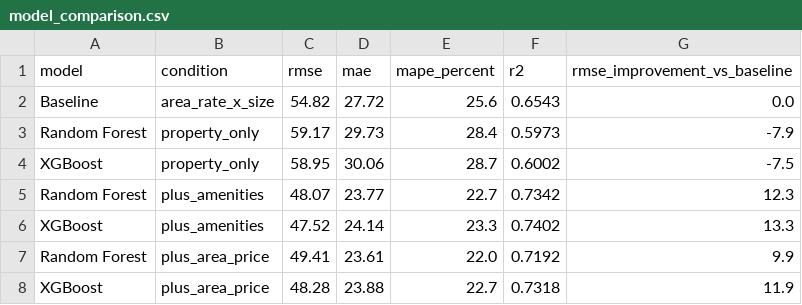
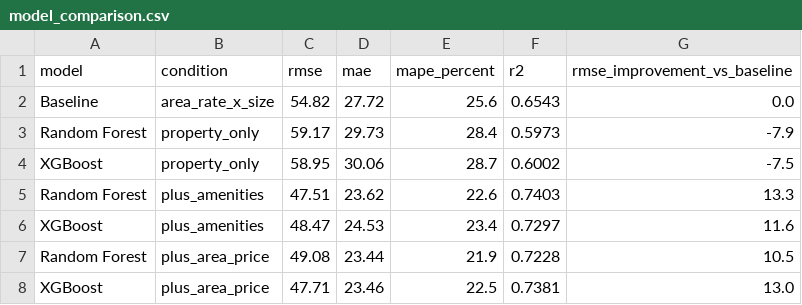
Before and after one commit to manasabomma17-pixel/Real-Estate-AVM, a CSV file: reports/model_comparison.csv, drawn as a sheet; removed rows and columns are numbered as before the commit, all else as after; the diff names each change by its address in the sheet, - before the commit and + after, or states it on an @@ line.

```diff
--- a/reports/model_comparison.csv
+++ b/reports/model_comparison.csv
-row 5: Random Forest | plus_amenities | 48.07 | 23.77 | 22.7 | 0.7342 | 12.3
-row 6: XGBoost | plus_amenities | 47.52 | 24.14 | 23.3 | 0.7402 | 13.3
-row 7: Random Forest | plus_area_price | 49.41 | 23.61 | 22.0 | 0.7192 | 9.9
-row 8: XGBoost | plus_area_price | 48.28 | 23.88 | 22.7 | 0.7318 | 11.9
+row 5: Random Forest | plus_amenities | 47.51 | 23.62 | 22.6 | 0.7403 | 13.3
+row 6: XGBoost | plus_amenities | 48.47 | 24.53 | 23.4 | 0.7297 | 11.6
+row 7: Random Forest | plus_area_price | 49.08 | 23.44 | 21.9 | 0.7228 | 10.5
+row 8: XGBoost | plus_area_price | 47.71 | 23.46 | 22.5 | 0.7381 | 13.0
```
Also changed, not shown: reports/baseline_and_linear_results.csv, reports/shap_feature_importance.csv, 43 other files.
